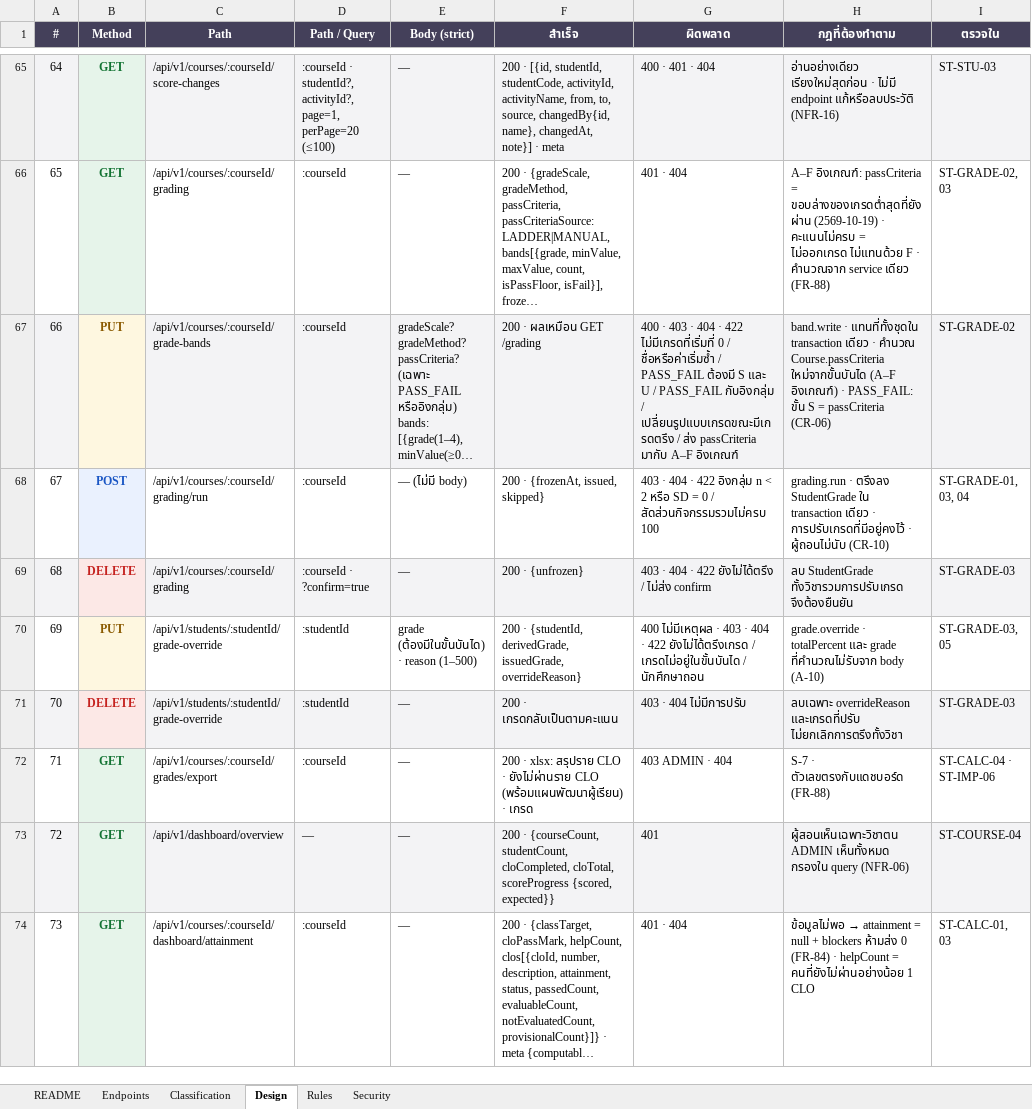
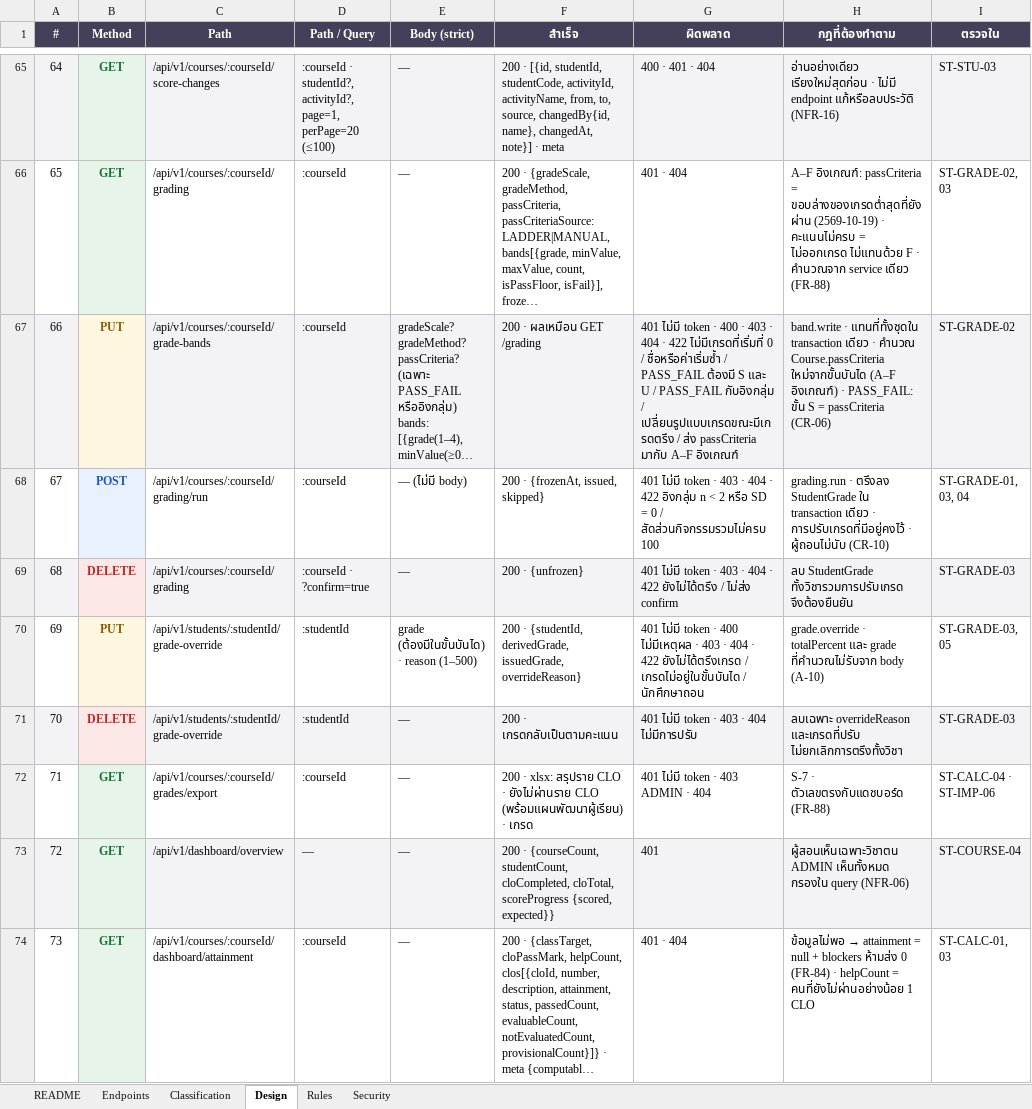
Before and after one commit to SIET-KMITL-INCEPTIO/CMAS-CLO, an Excel workbook: docs/excel/api/CMAS-API-Endpoints.xlsx, sheet Design, drawn as a sheet; only a part is shown, gaps mark what is left out; long unchanged cells end in …; values as stored, in another font and other column widths than the file's, no borders; the diff covers the shown part only; the diff names each change by its address in the sheet, - before the commit and + after, or states it on an @@ line.

```diff
--- a/docs/excel/api/CMAS-API-Endpoints.xlsx (sheet Design)
+++ b/docs/excel/api/CMAS-API-Endpoints.xlsx (sheet Design)
-G67 (ผิดพลาด): 400 ·…
+G67 (ผิดพลาด): 401 ไม่มี token · 400 ·…
-G68 (ผิดพลาด): 403 ·…
+G68 (ผิดพลาด): 401 ไม่มี token · 403 ·…
-G69 (ผิดพลาด): 403 ·…
+G69 (ผิดพลาด): 401 ไม่มี token · 403 ·…
-G70 (ผิดพลาด): 400 ไม่มีเหตุผล…
+G70 (ผิดพลาด): 401 ไม่มี token · 400 ไม่มีเหตุผล…
-G71 (ผิดพลาด): 403 · 404 ไม่มีการปรับ
+G71 (ผิดพลาด): 401 ไม่มี token · 403 · 404 ไม่มีการปรับ
-G72 (ผิดพลาด): 403 ADMIN · 404
+G72 (ผิดพลาด): 401 ไม่มี token · 403 ADMIN · 404
```
Also changed, not shown: 43 edited cells elsewhere in this sheet, sheet Endpoints, 35 other files.
